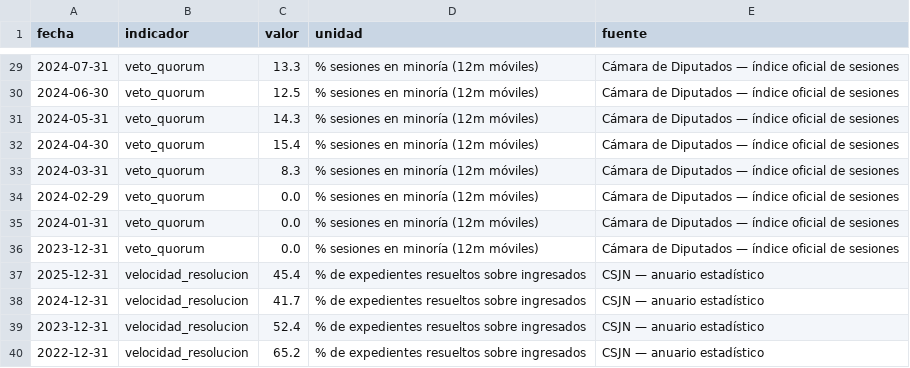
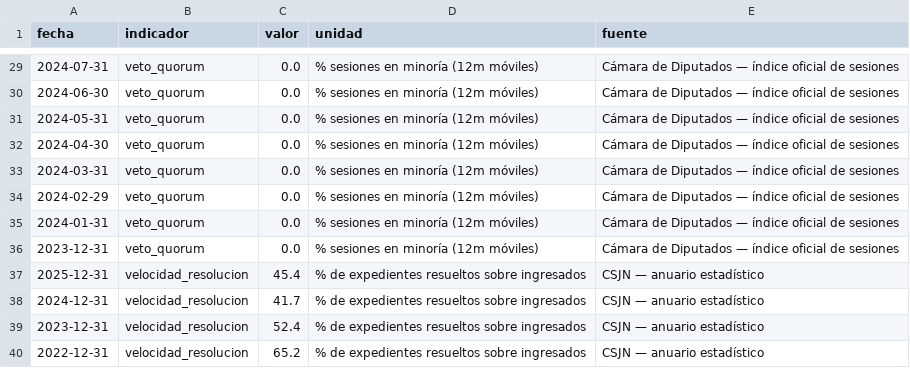
Before and after one commit to Juanpintoselso33/cigob-informe-coyuntura, a CSV file: projects/informe_coyuntura/output/series/politica.csv, drawn as a sheet; only a part is shown, gaps mark what is left out; the diff covers the shown part only.

```diff
--- a/projects/informe_coyuntura/output/series/politica.csv
+++ b/projects/informe_coyuntura/output/series/politica.csv
@@ -29,6 +29,6 @@ fecha,indicador,valor,unidad,fuente
-2024-07-31,veto_quorum,13.3,% sesiones en minoría (12m móviles),Cámara de Diputados — índice oficial de sesiones
-2024-06-30,veto_quorum,12.5,% sesiones en minoría (12m móviles),Cámara de Diputados — índice oficial de sesiones
-2024-05-31,veto_quorum,14.3,% sesiones en minoría (12m móviles),Cámara de Diputados — índice oficial de sesiones
-2024-04-30,veto_quorum,15.4,% sesiones en minoría (12m móviles),Cámara de Diputados — índice oficial de sesiones
-2024-03-31,veto_quorum,8.3,% sesiones en minoría (12m móviles),Cámara de Diputados — índice oficial de sesiones
+2024-07-31,veto_quorum,0.0,% sesiones en minoría (12m móviles),Cámara de Diputados — índice oficial de sesiones
+2024-06-30,veto_quorum,0.0,% sesiones en minoría (12m móviles),Cámara de Diputados — índice oficial de sesiones
+2024-05-31,veto_quorum,0.0,% sesiones en minoría (12m móviles),Cámara de Diputados — índice oficial de sesiones
+2024-04-30,veto_quorum,0.0,% sesiones en minoría (12m móviles),Cámara de Diputados — índice oficial de sesiones
+2024-03-31,veto_quorum,0.0,% sesiones en minoría (12m móviles),Cámara de Diputados — índice oficial de sesiones
 2024-02-29,veto_quorum,0.0,% sesiones en minoría (12m móviles),Cámara de Diputados — índice oficial de sesiones
```
Also changed, not shown: 26 edited cells elsewhere in this file, 23 other files.
